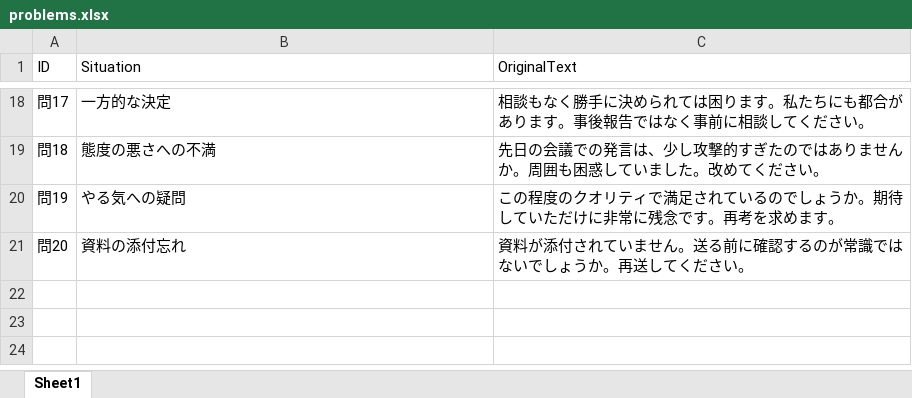
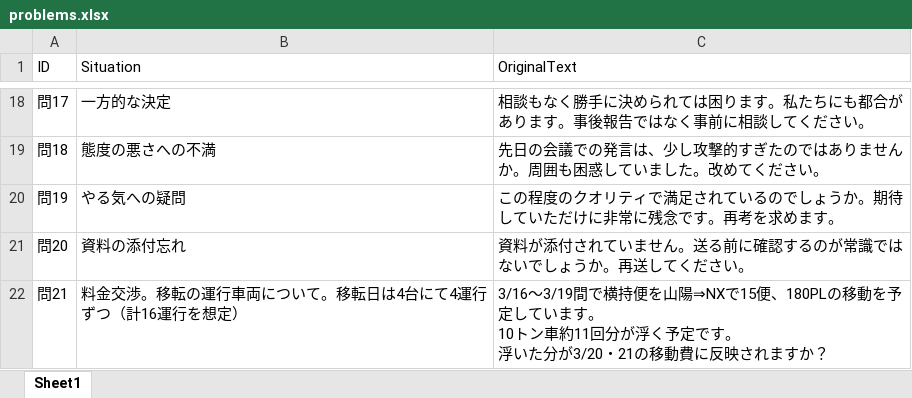
Before and after one commit to naoki-h-syj/email-training-app, an Excel workbook: problems.xlsx, sheet Sheet1, drawn as a sheet; only a part is shown, gaps mark what is left out; values as stored, in another font and other column widths than the file's, no borders; ↵ is a line break in a cell; the diff names each change by its address in the sheet, - before the commit and + after, or states it on an @@ line.

Commit message:
Add files via upload

```diff
--- a/problems.xlsx (sheet Sheet1)
+++ b/problems.xlsx (sheet Sheet1)
+row 22: 問21 | 料金交渉。移転の運行車両について。移転日は4台にて4運行ずつ（計16運行を想定） | 3/16～3/19間で横持便を山陽⇒NXで15便、180PLの移動を予定しています。 ↵ 10トン車約11回分が浮く予定です。 ↵ 浮いた分が3/20・21の移動費に反映されますか？
```
